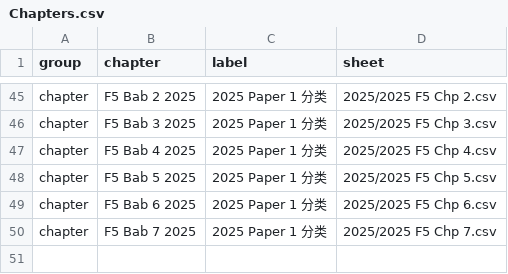
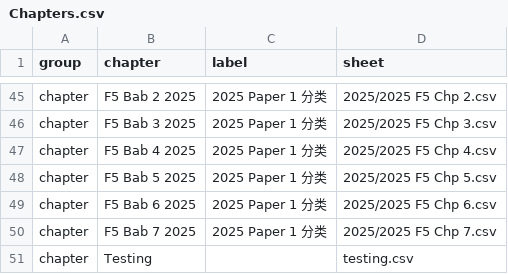
Before and after one commit to nobody0619/SPM-ACC, a CSV file: Chapters.csv, drawn as a sheet; only a part is shown, gaps mark what is left out.

```diff
--- a/Chapters.csv
+++ b/Chapters.csv
@@ -50 +50,2 @@ chapter,F5 Bab 6 2025,2025 Paper 1 分类,2025/2025 F5 Chp 6.csv
 chapter,F5 Bab 7 2025,2025 Paper 1 分类,2025/2025 F5 Chp 7.csv
+chapter,Testing,,testing.csv
```
Also changed, not shown: 1 other file.
